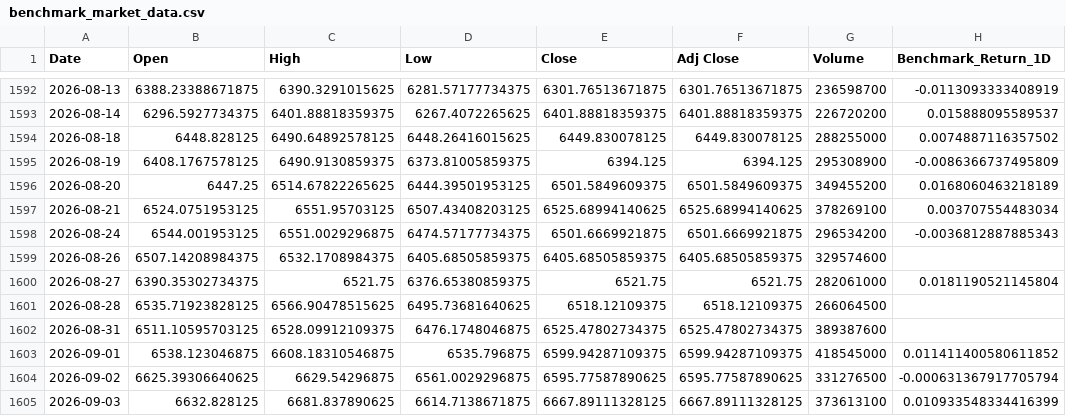
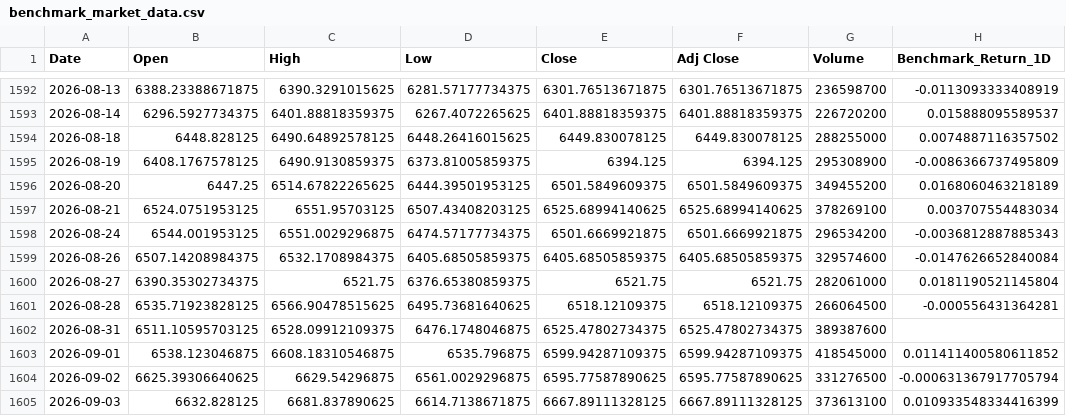
Before and after one commit to sekarwidhastri/stock-market-recommendation, a CSV file: data/raw/benchmark_market_data.csv, drawn as a sheet; only a part is shown, gaps mark what is left out.

```diff
--- a/data/raw/benchmark_market_data.csv
+++ b/data/raw/benchmark_market_data.csv
@@ -1598,5 +1598,5 @@ Date,Open,High,Low,Close,Adj Close,Volume,Benchmark_Return_1D
 2026-08-24,6544.001953125,6551.0029296875,6474.57177734375,6501.6669921875,6501.6669921875,296534200,-0.0036812887885343
-2026-08-26,6507.14208984375,6532.1708984375,6405.68505859375,6405.68505859375,6405.68505859375,329574600,
+2026-08-26,6507.14208984375,6532.1708984375,6405.68505859375,6405.68505859375,6405.68505859375,329574600,-0.0147626652840084
 2026-08-27,6390.35302734375,6521.75,6376.65380859375,6521.75,6521.75,282061000,0.0181190521145804
-2026-08-28,6535.71923828125,6566.90478515625,6495.73681640625,6518.12109375,6518.12109375,266064500,
+2026-08-28,6535.71923828125,6566.90478515625,6495.73681640625,6518.12109375,6518.12109375,266064500,-0.000556431364281
 2026-08-31,6511.10595703125,6528.09912109375,6476.1748046875,6525.47802734375,6525.47802734375,389387600,
```
Also changed, not shown: data/processed/advanced_quant_metrics.csv, data/processed/latest_alpha_recommendations_dividend.csv, 10 other files.
